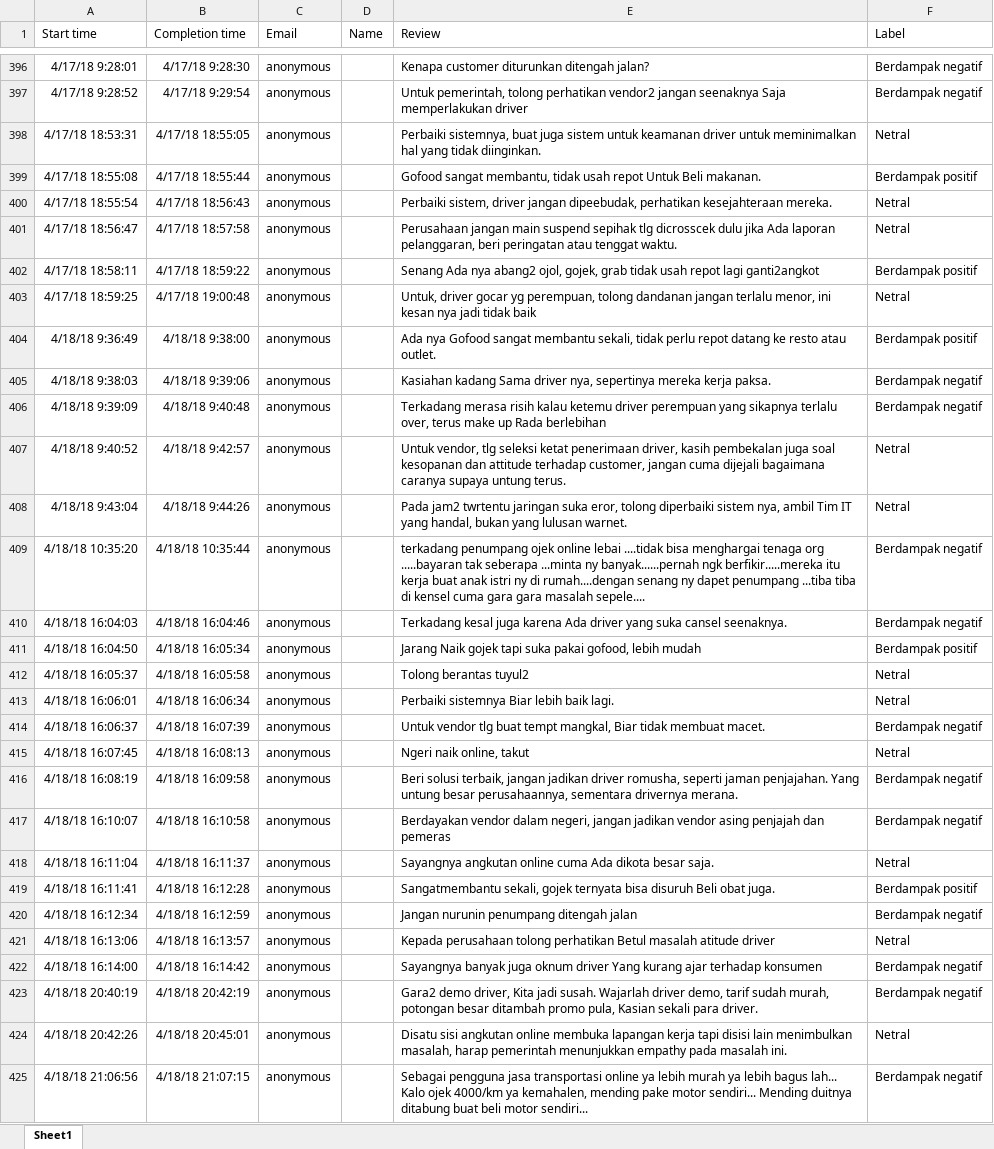
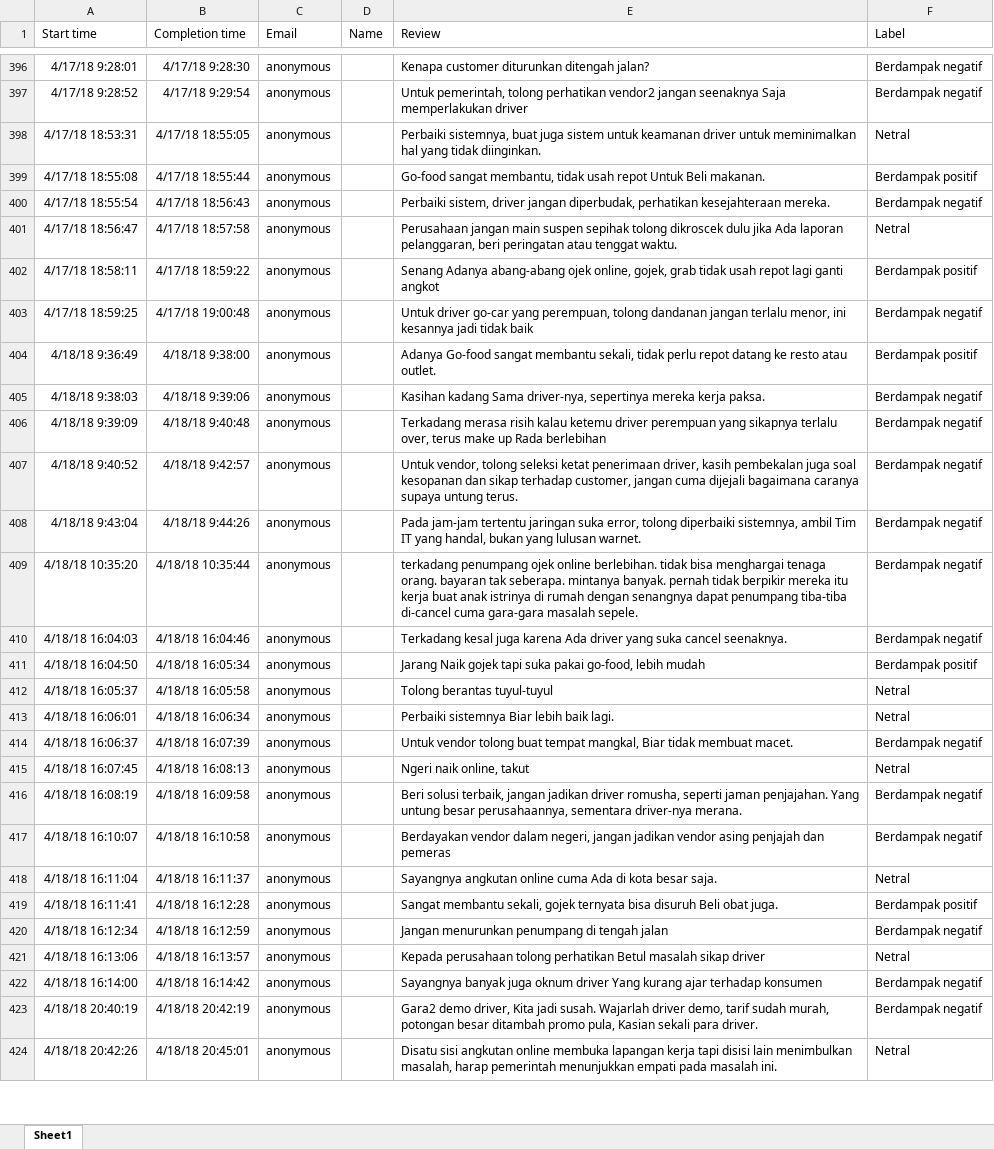
Before and after one commit to azhry/sentimen-c4.5-pso, an Excel workbook: data/Formulir jajak pendapat bisnis dan pelayanan mengenai angkutan online (gojek, grab, dsb)(1-952).xlsx, sheet Sheet1, drawn as a sheet; only a part is shown, gaps mark what is left out; values as stored, in another font and other column widths than the file's, no borders; table styles not drawn; the diff covers the shown part only; the diff names each change by its address in the sheet, - before the commit and + after, or states it on an @@ line.

```diff
--- a/data/Formulir jajak pendapat bisnis dan pelayanan mengenai angkutan online (gojek, grab, dsb)(1-952).xlsx (sheet Sheet1)
+++ b/data/Formulir jajak pendapat bisnis dan pelayanan mengenai angkutan online (gojek, grab, dsb)(1-952).xlsx (sheet Sheet1)
-E399 (Review): Gofood sangat membantu,…
+E399 (Review): Go-food sangat membantu,…
-E400 (Review): …driver jangan dipeebudak, perhatikan kesejahteraan…
+E400 (Review): …driver jangan diperbudak, perhatikan kesejahteraan…
-F400 (Label): Netral
+F400 (Label): Berdampak negatif
-E401 (Review): …jangan main suspend sepihak tlg dicrosscek dulu jika…
+E401 (Review): …jangan main suspen sepihak tolong dikroscek dulu jika…
-E402 (Review): Senang Ada nya abang2 ojol, gojek, grab tidak usah repot lagi ganti2angkot
+E402 (Review): Senang Adanya abang-abang ojek online, gojek, grab tidak usah repot lagi ganti angkot
-E403 (Review): Untuk, driver gocar yg perempuan, tolong dandanan jangan terlalu menor, ini kesan nya jadi tidak…
+E403 (Review): Untuk driver go-car yang perempuan, tolong dandanan jangan terlalu menor, ini kesannya jadi tidak…
-F403 (Label): Netral
+F403 (Label): Berdampak negatif
-E404 (Review): Ada nya Gofood sangat membantu…
+E404 (Review): Adanya Go-food sangat membantu…
-E405 (Review): Kasiahan kadang Sama driver nya, sepertinya mereka…
+E405 (Review): Kasihan kadang Sama driver-nya, sepertinya mereka…
-E407 (Review): Untuk vendor, tlg seleksi ketat penerimaan driver, kasih pembekalan juga soal kesopanan dan attitude terhadap customer,…
+E407 (Review): Untuk vendor, tolong seleksi ketat penerimaan driver, kasih pembekalan juga soal kesopanan dan sikap terhadap customer,…
-F407:F408 (Label): Netral
+F407:F408 (Label): Berdampak negatif
-E408 (Review): Pada jam2 twrtentu jaringan suka eror, tolong diperbaiki sistem nya, ambil Tim…
+E408 (Review): Pada jam-jam tertentu jaringan suka error, tolong diperbaiki sistemnya, ambil Tim…
-E409 (Review): …ojek online lebai ....tidak bisa menghargai tenaga org .....bayaran tak seberapa ...minta ny banyak......pernah ngk berfikir.....mereka itu kerja buat anak istri ny di rumah....dengan senang ny dapet penumpang ...tiba tiba di kensel cuma gara gara masalah sepele....
+E409 (Review): …ojek online berlebihan. tidak bisa menghargai tenaga orang. bayaran tak seberapa. mintanya banyak. pernah tidak berpikir mereka itu kerja buat anak istrinya di rumah dengan senangnya dapat penumpang tiba-tiba di-cancel cuma gara-gara masalah sepele.
-E410 (Review): …yang suka cansel seenaknya.
+E410 (Review): …yang suka cancel seenaknya.
-E411 (Review): …suka pakai gofood, lebih mudah
+E411 (Review): …suka pakai go-food, lebih mudah
-E412 (Review): Tolong berantas tuyul2
+E412 (Review): Tolong berantas tuyul-tuyul
-E414 (Review): Untuk vendor tlg buat tempt mangkal, Biar…
+E414 (Review): Untuk vendor tolong buat tempat mangkal, Biar…
-E416 (Review): …perusahaannya, sementara drivernya merana.
+E416 (Review): …perusahaannya, sementara driver-nya merana.
-E418 (Review): …cuma Ada dikota besar saja.
+E418 (Review): …cuma Ada di kota besar saja.
-E419 (Review): Sangatmembantu sekali, gojek…
+E419 (Review): Sangat membantu sekali, gojek…
-E420 (Review): Jangan nurunin penumpang ditengah jalan
+E420 (Review): Jangan menurunkan penumpang di tengah jalan
-E421 (Review): …Betul masalah atitude driver
+E421 (Review): …Betul masalah sikap driver
-E424 (Review): …pemerintah menunjukkan empathy pada masalah…
+E424 (Review): …pemerintah menunjukkan empati pada masalah…
-row 425: 4/18/18 21:06:56 | 4/18/18 21:07:15 | anonymous |  | Sebagai pengguna jasa transportasi online ya lebih murah ya lebih bagus lah... Kalo ojek 4000/km ya kemahalen, mending pake motor sendiri... Mending duitnya ditabung buat beli motor sendiri... | Berdampak negatif
```
Also changed, not shown: 12 removed rows and 66 edited cells elsewhere in this sheet, 32 other files.
